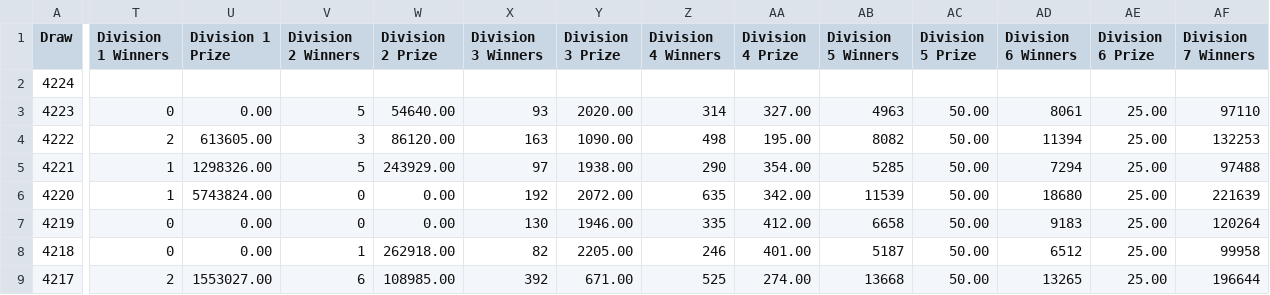
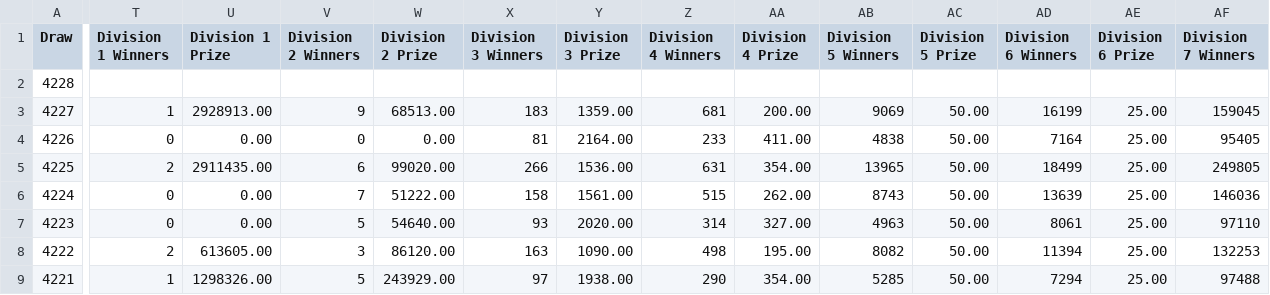
Before and after one commit to AizakkuRimu/toto-analyzer, a CSV file: toto.csv, drawn as a sheet; only a part is shown, gaps mark what is left out; the shorter side is filled out with more unchanged rows; addresses are those after the commit; rows hold the shown columns only; the diff covers the shown part only; the diff names each change by its address in the sheet, - before the commit and + after, or states it on an @@ line.

Commit message:
Add files via upload

```diff
--- a/toto.csv
+++ b/toto.csv
+row 2: 4228
+row 3: 4227 | 1 | 2928913.00 | 9 | 68513.00 | 183 | 1359.00 | 681 | 200.00 | 9069 | 50.00 | 16199 | 25.00 | 159045
+row 4: 4226 | 0 | 0.00 | 0 | 0.00 | 81 | 2164.00 | 233 | 411.00 | 4838 | 50.00 | 7164 | 25.00 | 95405
+row 5: 4225 | 2 | 2911435.00 | 6 | 99020.00 | 266 | 1536.00 | 631 | 354.00 | 13965 | 50.00 | 18499 | 25.00 | 249805
-T6 (Division 1 Winners): (empty)
+T6 (Division 1 Winners): 0
-U6 (Division 1 Prize): (empty)
+U6 (Division 1 Prize): 0.00
-V6 (Division 2 Winners): (empty)
+V6 (Division 2 Winners): 7
-W6 (Division 2 Prize): (empty)
+W6 (Division 2 Prize): 51222.00
-X6 (Division 3 Winners): (empty)
+X6 (Division 3 Winners): 158
-Y6 (Division 3 Prize): (empty)
+Y6 (Division 3 Prize): 1561.00
-Z6 (Division 4 Winners): (empty)
+Z6 (Division 4 Winners): 515
-AA6 (Division 4 Prize): (empty)
+AA6 (Division 4 Prize): 262.00
-AB6 (Division 5 Winners): (empty)
+AB6 (Division 5 Winners): 8743
-AC6 (Division 5 Prize): (empty)
+AC6 (Division 5 Prize): 50.00
-AD6 (Division 6 Winners): (empty)
+AD6 (Division 6 Winners): 13639
-AE6 (Division 6 Prize): (empty)
+AE6 (Division 6 Prize): 25.00
-AF6 (Division 7 Winners): (empty)
+AF6 (Division 7 Winners): 146036
```
Also changed, not shown: 1 edited cell elsewhere in this file.
